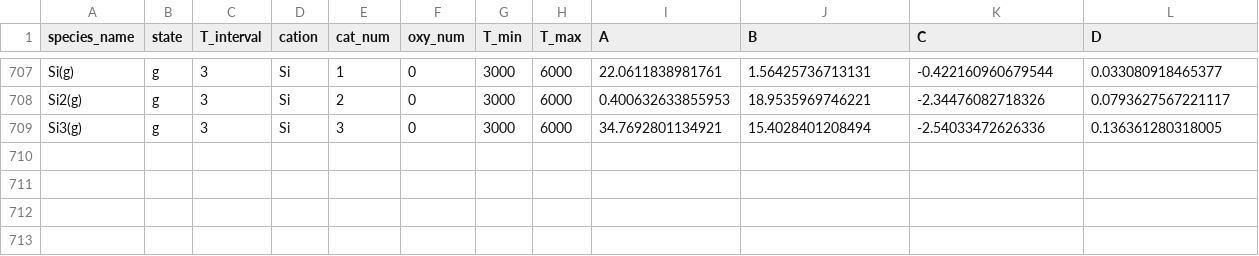
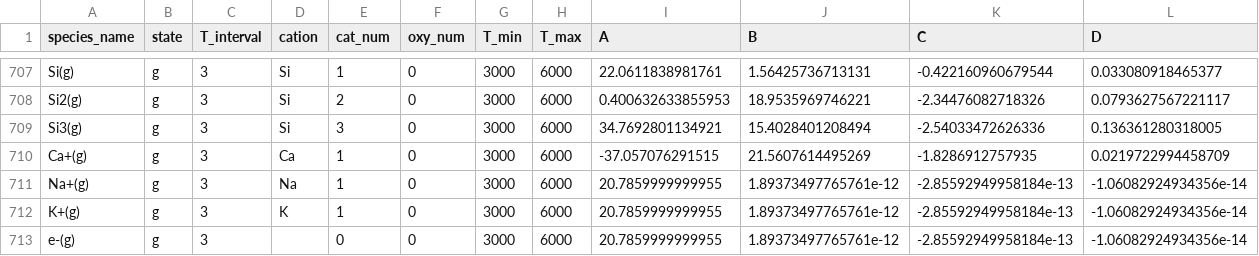
Before and after one commit to simonrowland/openimcc, a CSV file: src/openimcc/data/gas/gas-shomate-hight-candidate-v2.csv, drawn as a sheet; only a part is shown, gaps mark what is left out; rows hold the shown columns only; the diff names each change by its address in the sheet, - before the commit and + after, or states it on an @@ line.

Commit message:
Extend v2 gas ion tables

```diff
--- a/src/openimcc/data/gas/gas-shomate-hight-candidate-v2.csv
+++ b/src/openimcc/data/gas/gas-shomate-hight-candidate-v2.csv
+row 710: Ca+(g) | g | 3 | Ca | 1 | 0 | 3000 | 6000 | -37.057076291515 | 21.5607614495269 | -1.8286912757935 | 0.0219722994458709
+row 711: Na+(g) | g | 3 | Na | 1 | 0 | 3000 | 6000 | 20.7859999999955 | 1.89373497765761e-12 | -2.85592949958184e-13 | -1.06082924934356e-14
+row 712: K+(g) | g | 3 | K | 1 | 0 | 3000 | 6000 | 20.7859999999955 | 1.89373497765761e-12 | -2.85592949958184e-13 | -1.06082924934356e-14
+row 713: e-(g) | g | 3 |  | 0 | 0 | 3000 | 6000 | 20.7859999999955 | 1.89373497765761e-12 | -2.85592949958184e-13 | -1.06082924934356e-14
```
Also changed, not shown: 4 other files.
